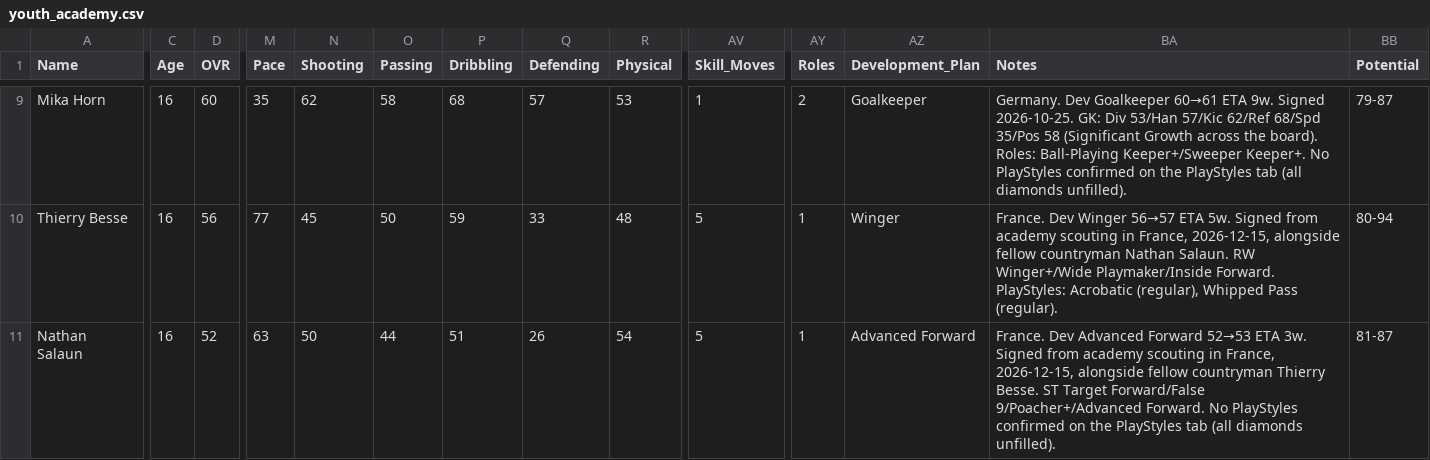
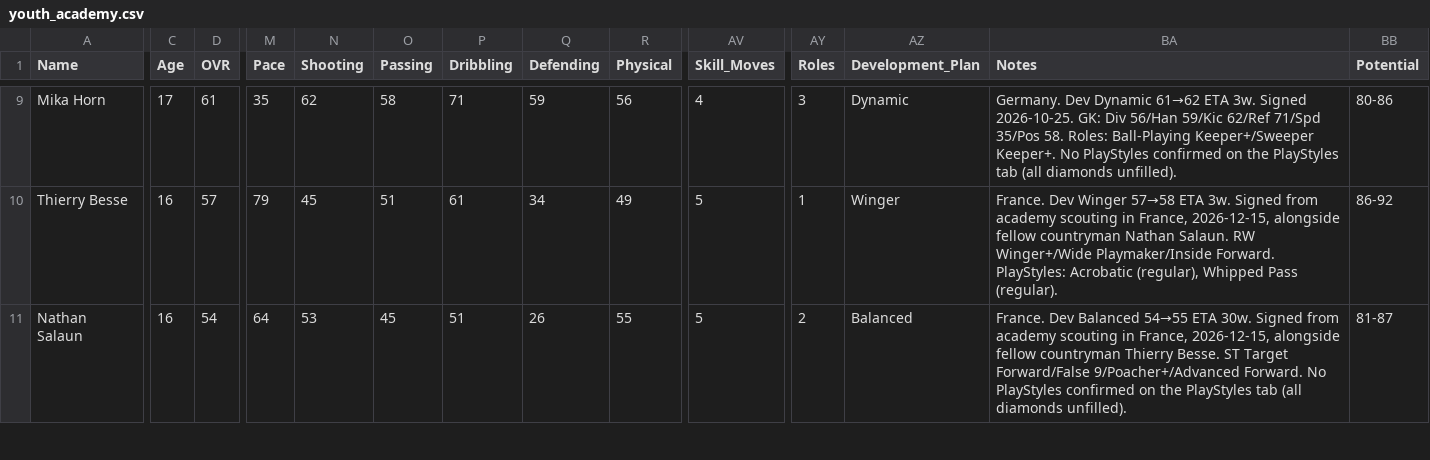
Before and after one commit to Gaunttk/Keeyvon-Jenkins-FC26-Manager-Career, a CSV file: youth_academy.csv, drawn as a sheet; only a part is shown, gaps mark what is left out; the diff covers the shown part only; the diff names each change by its address in the sheet, - before the commit and + after, or states it on an @@ line.

```diff
--- a/youth_academy.csv
+++ b/youth_academy.csv
-C9 (Age): 16
+C9 (Age): 17
-D9 (OVR): 60
+D9 (OVR): 61
-P9 (Dribbling): 68
+P9 (Dribbling): 71
-Q9 (Defending): 57
+Q9 (Defending): 59
-R9 (Physical): 53
+R9 (Physical): 56
-AV9 (Skill_Moves): 1
+AV9 (Skill_Moves): 4
-AY9 (Roles): 2
+AY9 (Roles): 3
-AZ9 (Development_Plan): Goalkeeper
+AZ9 (Development_Plan): Dynamic
-BA9 (Notes): Germany. Dev Goalkeeper 60→61 ETA 9w. Signed 2026-10-25. GK: Div 53/Han 57/Kic 62/Ref 68/Spd 35/Pos 58 (Significant Growth across the board). Roles: Ball-Playing…
+BA9 (Notes): Germany. Dev Dynamic 61→62 ETA 3w. Signed 2026-10-25. GK: Div 56/Han 59/Kic 62/Ref 71/Spd 35/Pos 58. Roles: Ball-Playing…
-BB9 (Potential): 79-87
+BB9 (Potential): 80-86
-D10 (OVR): 56
+D10 (OVR): 57
-M10 (Pace): 77
+M10 (Pace): 79
-O10 (Passing): 50
+O10 (Passing): 51
-P10 (Dribbling): 59
+P10 (Dribbling): 61
-Q10 (Defending): 33
+Q10 (Defending): 34
-R10 (Physical): 48
+R10 (Physical): 49
-BA10 (Notes): …Dev Winger 56→57 ETA 5w. Signed from…
+BA10 (Notes): …Dev Winger 57→58 ETA 3w. Signed from…
-BB10 (Potential): 80-94
+BB10 (Potential): 86-92
-D11 (OVR): 52
+D11 (OVR): 54
-M11 (Pace): 63
+M11 (Pace): 64
-N11 (Shooting): 50
+N11 (Shooting): 53
-O11 (Passing): 44
+O11 (Passing): 45
-R11 (Physical): 54
+R11 (Physical): 55
-AY11 (Roles): 1
+AY11 (Roles): 2
-AZ11 (Development_Plan): Advanced Forward
+AZ11 (Development_Plan): Balanced
-BA11 (Notes): France. Dev Advanced Forward 52→53 ETA 3w. Signed from…
+BA11 (Notes): France. Dev Balanced 54→55 ETA 30w. Signed from…
```
Also changed, not shown: 102 edited cells elsewhere in this file, 37 other files.
